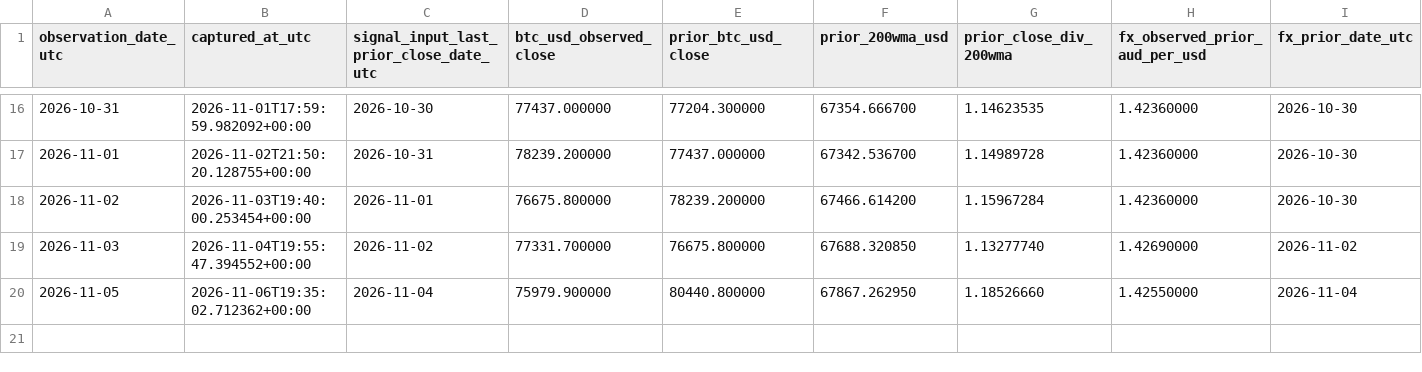
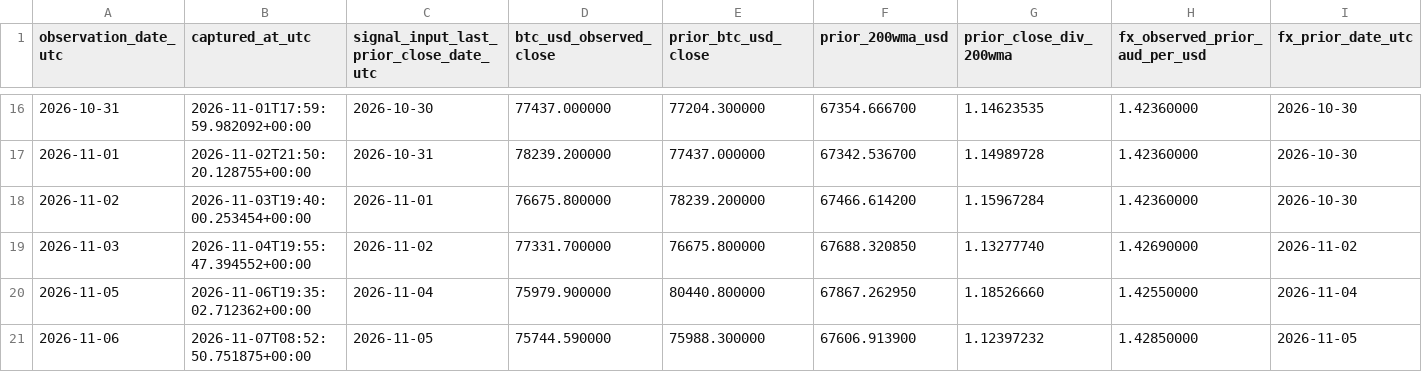
Before and after one commit to aussiekarl-gif/BTC_Composite, a CSV file: data/research_forward_validation/cycle_market_signals.csv, drawn as a sheet; only a part is shown, gaps mark what is left out; rows hold the shown columns only; the diff names each change by its address in the sheet, - before the commit and + after, or states it on an @@ line.

```diff
--- a/data/research_forward_validation/cycle_market_signals.csv
+++ b/data/research_forward_validation/cycle_market_signals.csv
+row 21: 2026-11-06 | 2026-11-07T08:52:50.751875+00:00 | 2026-11-05 | 75744.590000 | 75988.300000 | 67606.913900 | 1.12397232 | 1.42850000 | 2026-11-05
```
